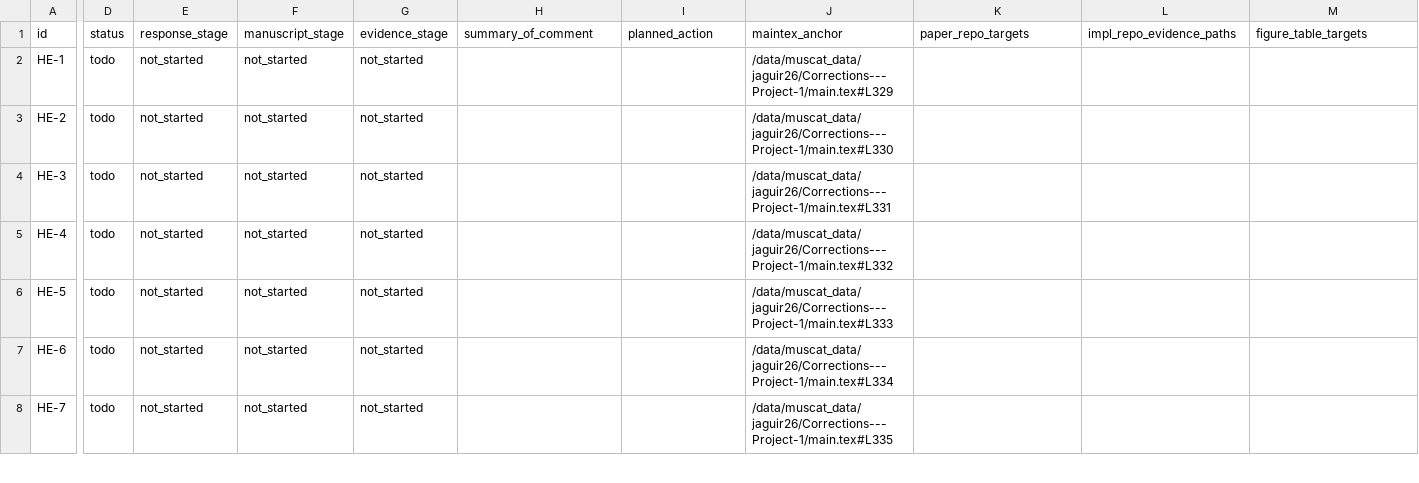
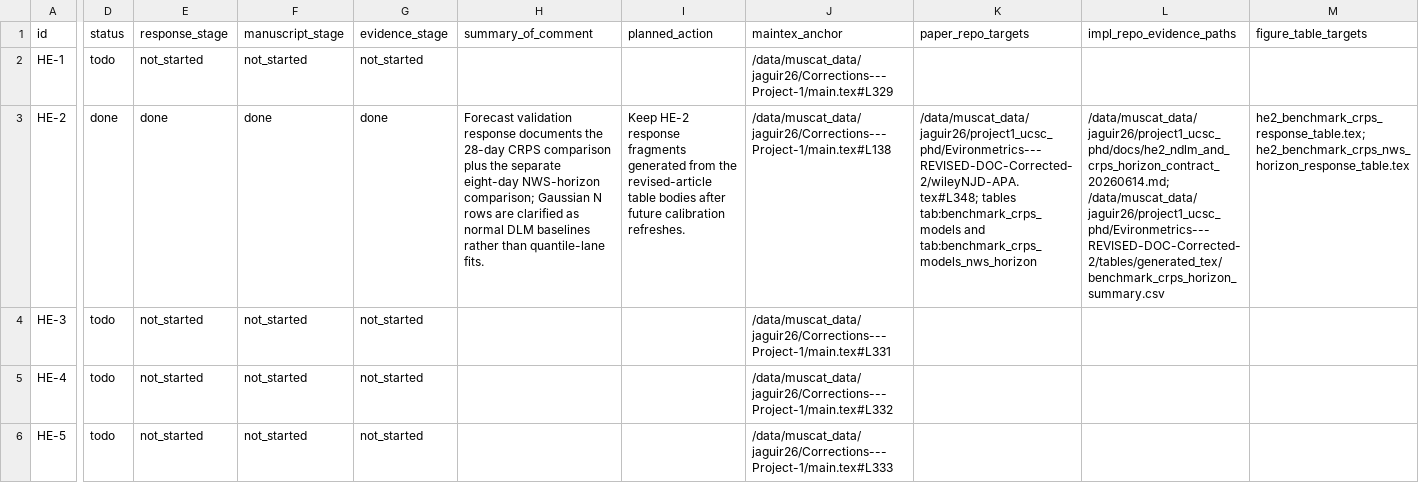
Before and after one commit to AntonioAPDL/Corrections---Project-1, a CSV file: tracker_master.csv, drawn as a sheet; only a part is shown, gaps mark what is left out; the shorter side is filled out with more unchanged rows; the diff covers the shown part only; the diff names each change by its address in the sheet, - before the commit and + after, or states it on an @@ line.

Commit message:
Complete HE2 response horizon-table wiring

```diff
--- a/tracker_master.csv
+++ b/tracker_master.csv
-D3 (status): todo
+D3 (status): done
-E3 (response_stage): not_started
+E3 (response_stage): done
-F3 (manuscript_stage): not_started
+F3 (manuscript_stage): done
-G3 (evidence_stage): not_started
+G3 (evidence_stage): done
-H3 (summary_of_comment): (empty)
+H3 (summary_of_comment): Forecast validation response documents the 28-day CRPS comparison plus the separate eight-day NWS-horizon comparison; Gaussian N rows are clarified as normal DLM baselines rather than quantile-lane fits.
-I3 (planned_action): (empty)
+I3 (planned_action): Keep HE-2 response fragments generated from the revised-article table bodies after future calibration refreshes.
-J3 (maintex_anchor): /data/muscat_data/jaguir26/Corrections---Project-1/main.tex#L330
+J3 (maintex_anchor): /data/muscat_data/jaguir26/Corrections---Project-1/main.tex#L138
-K3 (paper_repo_targets): (empty)
+K3 (paper_repo_targets): /data/muscat_data/jaguir26/project1_ucsc_phd/Evironmetrics---REVISED-DOC-Corrected-2/wileyNJD-APA.tex#L348; tables tab:benchmark_crps_models and tab:benchmark_crps_models_nws_horizon
-L3 (impl_repo_evidence_paths): (empty)
+L3 (impl_repo_evidence_paths): /data/muscat_data/jaguir26/project1_ucsc_phd/docs/he2_ndlm_and_crps_horizon_contract_20260614.md; /data/muscat_data/jaguir26/project1_ucsc_phd/Evironmetrics---REVISED-DOC-Corrected-2/tables/generated_tex/benchmark_crps_horizon_summary.csv
-M3 (figure_table_targets): (empty)
+M3 (figure_table_targets): he2_benchmark_crps_response_table.tex; he2_benchmark_crps_nws_horizon_response_table.tex
```
Also changed, not shown: 1 edited cell elsewhere in this file, 4 other files.
